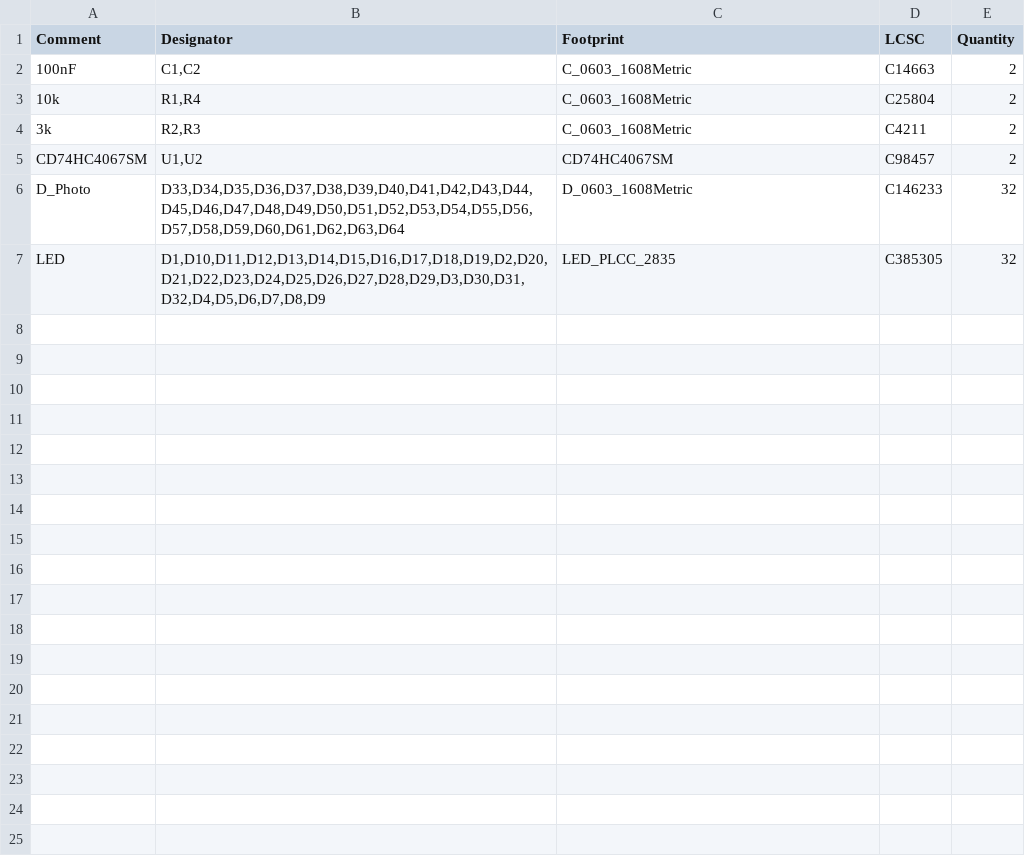
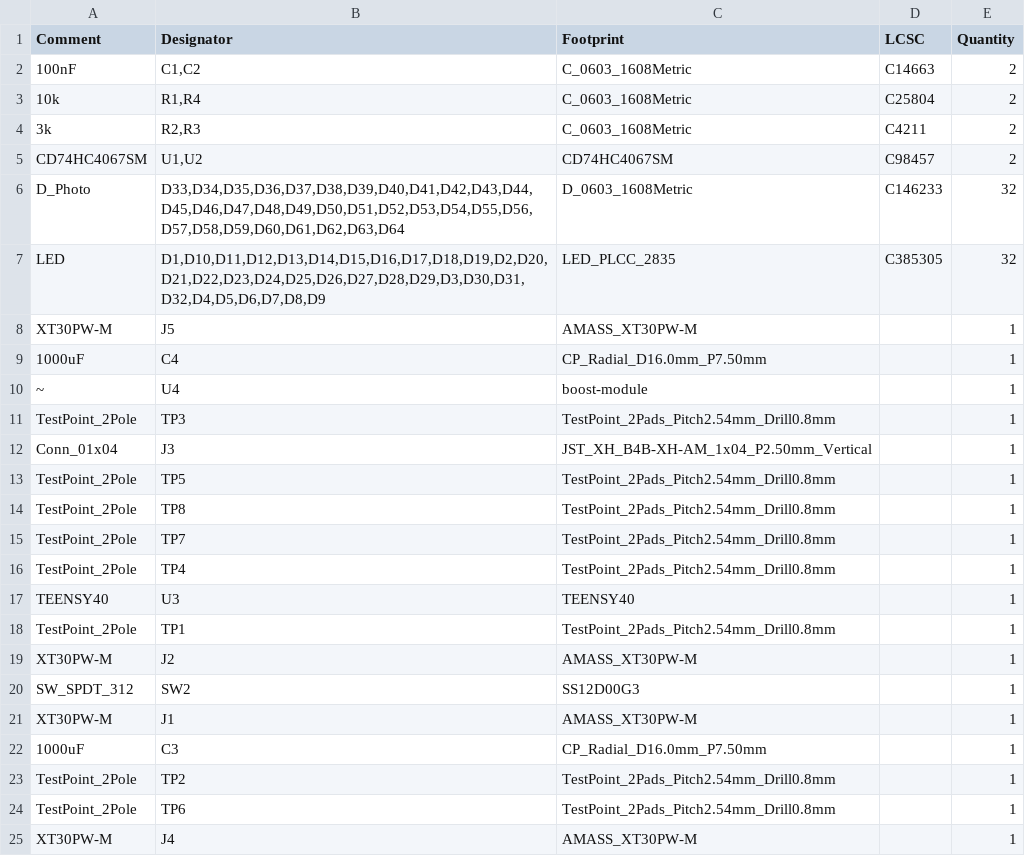
Before and after one commit to Vent-Exhaust/robocup2026-i2, a CSV file: elec/layer1/jlcpcb/production_files/BOM-layer1.csv, drawn as a sheet.

Commit message:
l1/3 production files updated

```diff
--- a/elec/layer1/jlcpcb/production_files/BOM-layer1.csv
+++ b/elec/layer1/jlcpcb/production_files/BOM-layer1.csv
@@ -7 +7,19 @@ D_Photo,"D33,D34,D35,D36,D37,D38,D39,D40,D41,D42,D43,D44,D45,D46,D47,D48,D49,D50
 LED,"D1,D10,D11,D12,D13,D14,D15,D16,D17,D18,D19,D2,D20,D21,D22,D23,D24,D25,D26,D27,D28,D29,D3,D30,D31,D32,D4,D5,D6,D7,D8,D9",LED_PLCC_2835,C385305,32
+XT30PW-M,J5,AMASS_XT30PW-M,,1
+1000uF,C4,CP_Radial_D16.0mm_P7.50mm,,1
+~,U4,boost-module,,1
+TestPoint_2Pole,TP3,TestPoint_2Pads_Pitch2.54mm_Drill0.8mm,,1
+Conn_01x04,J3,JST_XH_B4B-XH-AM_1x04_P2.50mm_Vertical,,1
+TestPoint_2Pole,TP5,TestPoint_2Pads_Pitch2.54mm_Drill0.8mm,,1
+TestPoint_2Pole,TP8,TestPoint_2Pads_Pitch2.54mm_Drill0.8mm,,1
+TestPoint_2Pole,TP7,TestPoint_2Pads_Pitch2.54mm_Drill0.8mm,,1
+TestPoint_2Pole,TP4,TestPoint_2Pads_Pitch2.54mm_Drill0.8mm,,1
+TEENSY40,U3,TEENSY40,,1
+TestPoint_2Pole,TP1,TestPoint_2Pads_Pitch2.54mm_Drill0.8mm,,1
+XT30PW-M,J2,AMASS_XT30PW-M,,1
+SW_SPDT_312,SW2,SS12D00G3,,1
+XT30PW-M,J1,AMASS_XT30PW-M,,1
+1000uF,C3,CP_Radial_D16.0mm_P7.50mm,,1
+TestPoint_2Pole,TP2,TestPoint_2Pads_Pitch2.54mm_Drill0.8mm,,1
+TestPoint_2Pole,TP6,TestPoint_2Pads_Pitch2.54mm_Drill0.8mm,,1
+XT30PW-M,J4,AMASS_XT30PW-M,,1
```
Also changed, not shown: elec/layer3/jlcpcb/production_files/BOM-layer3.csv, elec/layer3/jlcpcb/production_files/CPL-layer3.csv, 29 other files.
